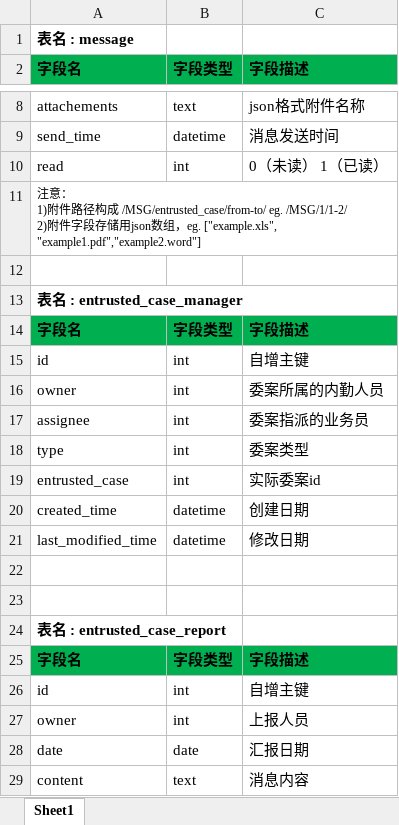
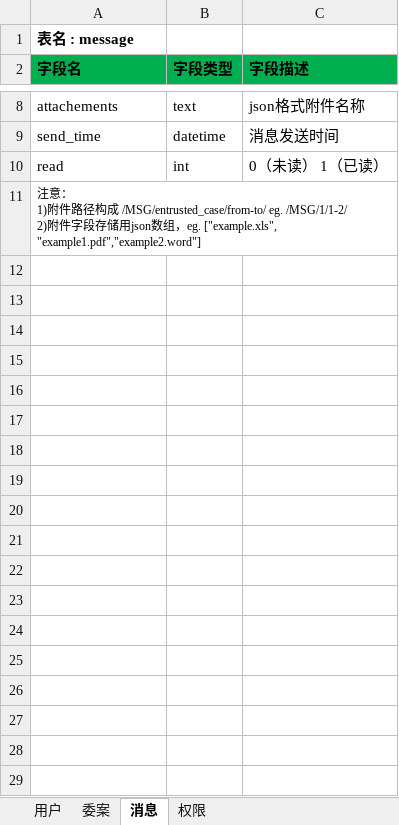
Before and after one commit to Patrick-Wang/LoanMgr, an Excel workbook: design/数据库/数据字典.xlsx, sheet 消息, drawn as a sheet; only a part is shown, gaps mark what is left out; values as stored, in another font and other column widths than the file's, no borders; the diff covers the shown part only; the diff names each change by its address in the sheet, - before the commit and + after, or states it on an @@ line.

```diff
--- a/design/数据库/数据字典.xlsx (sheet 消息)
+++ b/design/数据库/数据字典.xlsx (sheet 消息)
-sheet tab: Sheet1
+sheet tab: 消息
+sheet tab: 用户
+sheet tab: 委案
+sheet tab: 权限
-row 12: (empty)
-row 13: 表名 : entrusted_case_manager
-row 14: 字段名 | 字段类型 | 字段描述
-row 15: id | int | 自增主键
-row 16: owner | int | 委案所属的内勤人员
-row 17: assignee | int | 委案指派的业务员
-row 18: type | int | 委案类型
-row 19: entrusted_case | int | 实际委案id
-row 20: created_time | datetime | 创建日期
-row 21: last_modified_time | datetime | 修改日期
-row 22: (empty)
-row 23: (empty)
-row 24: 表名 : entrusted_case_report
-row 25: 字段名 | 字段类型 | 字段描述
-row 26: id | int | 自增主键
-row 27: owner | int | 上报人员
-row 28: date | date | 汇报日期
-row 29: content | text | 消息内容
```
Also changed, not shown: 28 removed rows elsewhere in this sheet, design/协议.xlsx.
